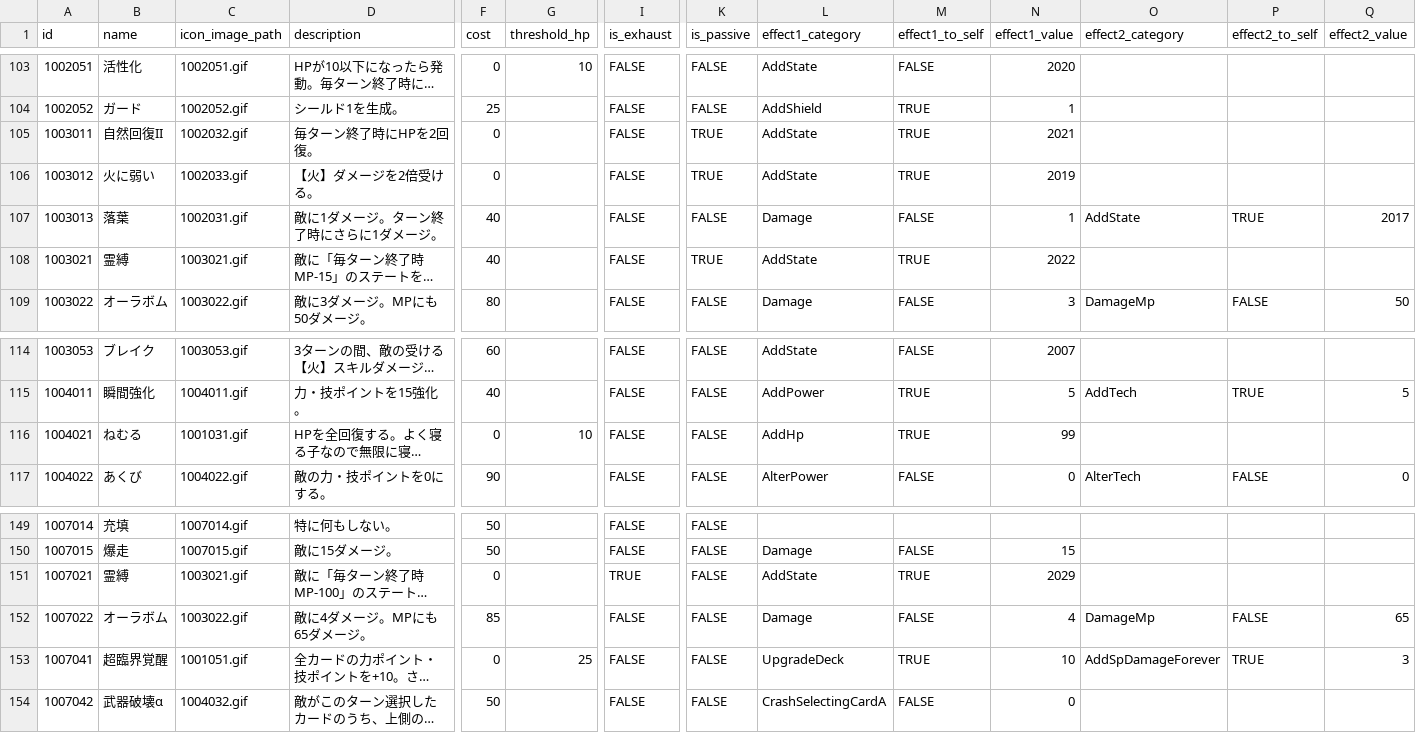
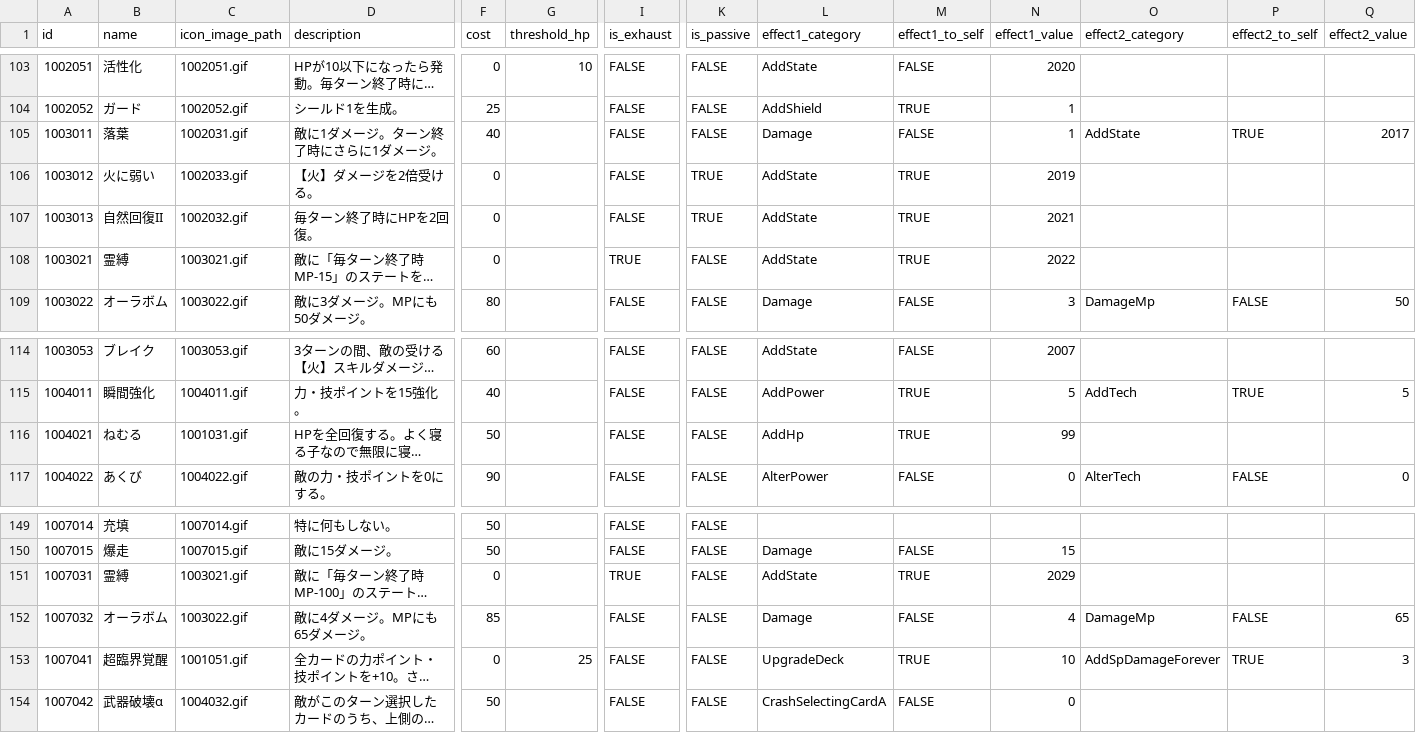
Before and after one commit to jyllsarta/stray-masterdata, a CSV file: seeds/skills.csv, drawn as a sheet; only a part is shown, gaps mark what is left out; long unchanged cells end in …; the diff covers the shown part only; the diff names each change by its address in the sheet, - before the commit and + after, or states it on an @@ line.

Commit message:
update by Masterdata Task 2021-02-07 15:37:38 +0900

```diff
--- a/seeds/skills.csv
+++ b/seeds/skills.csv
-B105 (name): 自然回復II
+B105 (name): 落葉
-C105 (icon_image_path): 1002032.gif
+C105 (icon_image_path): 1002031.gif
-D105 (description): 毎ターン終了時にHPを2回復。
+D105 (description): 敵に1ダメージ。ターン終了時にさらに1ダメージ。
-F105 (cost): 0
+F105 (cost): 40
-K105 (is_passive): TRUE
+K105 (is_passive): FALSE
-L105 (effect1_category): AddState
+L105 (effect1_category): Damage
-M105 (effect1_to_self): TRUE
+M105 (effect1_to_self): FALSE
-N105 (effect1_value): 2021
+N105 (effect1_value): 1
-O105 (effect2_category): (empty)
+O105 (effect2_category): AddState
-P105 (effect2_to_self): (empty)
+P105 (effect2_to_self): TRUE
-Q105 (effect2_value): (empty)
+Q105 (effect2_value): 2017
-B107 (name): 落葉
+B107 (name): 自然回復II
-C107 (icon_image_path): 1002031.gif
+C107 (icon_image_path): 1002032.gif
-D107 (description): 敵に1ダメージ。ターン終了時にさらに1ダメージ。
+D107 (description): 毎ターン終了時にHPを2回復。
-F107:F108 (cost): 40
+F107:F108 (cost): 0
-K107 (is_passive): FALSE
+K107 (is_passive): TRUE
-L107 (effect1_category): Damage
+L107 (effect1_category): AddState
-M107 (effect1_to_self): FALSE
+M107 (effect1_to_self): TRUE
-N107 (effect1_value): 1
+N107 (effect1_value): 2021
-O107 (effect2_category): AddState
+O107 (effect2_category): (empty)
-P107 (effect2_to_self): TRUE
+P107 (effect2_to_self): (empty)
-Q107 (effect2_value): 2017
+Q107 (effect2_value): (empty)
-I108 (is_exhaust): FALSE
+I108 (is_exhaust): TRUE
-K108 (is_passive): TRUE
+K108 (is_passive): FALSE
-F116 (cost): 0
+F116 (cost): 50
-G116 (threshold_hp): 10
+G116 (threshold_hp): (empty)
-A151 (id): 1007021
+A151 (id): 1007031
-A152 (id): 1007022
+A152 (id): 1007032
```
Also changed, not shown: 24 edited cells elsewhere in this file.
